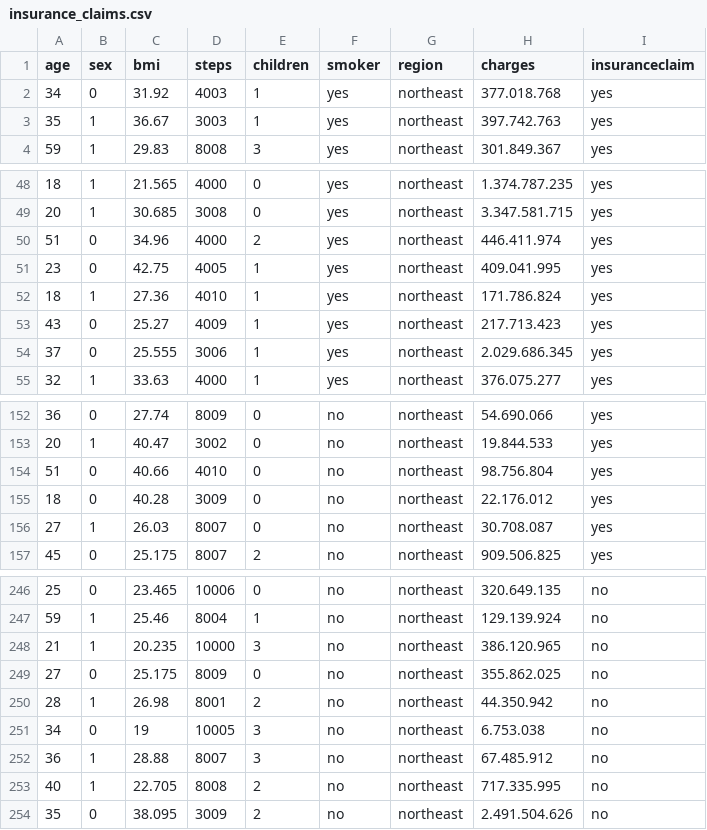
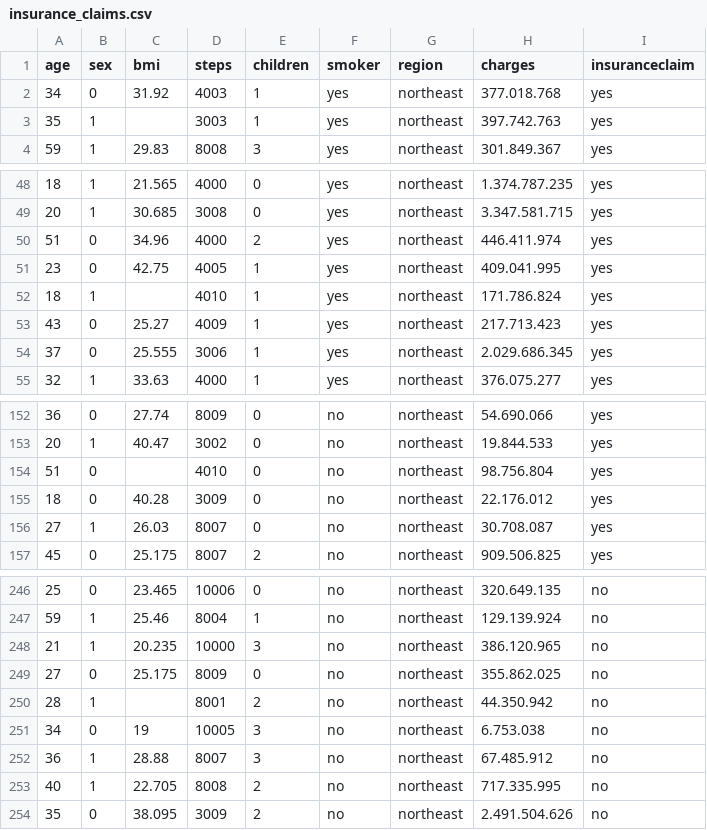
Before and after one commit to dianrdn/data, a CSV file: insurance_claims.csv, drawn as a sheet; only a part is shown, gaps mark what is left out.

Commit message:
Add files via upload

```diff
--- a/insurance_claims.csv
+++ b/insurance_claims.csv
@@ -2,3 +2,3 @@ age;sex;bmi;steps;children;smoker;region;charges;insuranceclaim
 34;0;31.92;4003;1;yes;northeast;377.018.768;yes
-35;1;36.67;3003;1;yes;northeast;397.742.763;yes
+35;1;;3003;1;yes;northeast;397.742.763;yes
 59;1;29.83;8008;3;yes;northeast;301.849.367;yes
@@ -51,3 +51,3 @@ age;sex;bmi;steps;children;smoker;region;charges;insuranceclaim
 23;0;42.75;4005;1;yes;northeast;409.041.995;yes
-18;1;27.36;4010;1;yes;northeast;171.786.824;yes
+18;1;;4010;1;yes;northeast;171.786.824;yes
 43;0;25.27;4009;1;yes;northeast;217.713.423;yes
@@ -153,3 +153,3 @@ age;sex;bmi;steps;children;smoker;region;charges;insuranceclaim
 20;1;40.47;3002;0;no;northeast;19.844.533;yes
-51;0;40.66;4010;0;no;northeast;98.756.804;yes
+51;0;;4010;0;no;northeast;98.756.804;yes
 18;0;40.28;3009;0;no;northeast;22.176.012;yes
@@ -249,3 +249,3 @@ age;sex;bmi;steps;children;smoker;region;charges;insuranceclaim
 27;0;25.175;8009;0;no;northeast;355.862.025;no
-28;1;26.98;8001;2;no;northeast;44.350.942;no
+28;1;;8001;2;no;northeast;44.350.942;no
 34;0;19;10005;3;no;northeast;6.753.038;no
```
